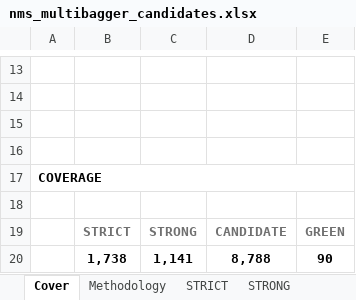
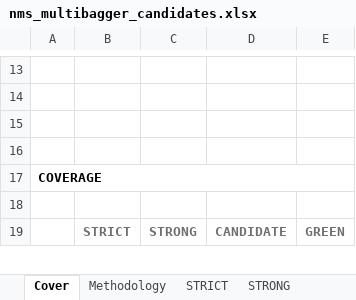
Before and after one commit to jupitersstring/cyclepapa, an Excel workbook: nms_multibagger_candidates.xlsx, sheet Cover, drawn as a sheet; only a part is shown, gaps mark what is left out; values as stored, in another font and other column widths than the file's, no borders; removed rows and columns are numbered as before the commit, all else as after; the diff covers the shown part only; the diff names each change by its address in the sheet, - before the commit and + after, or states it on an @@ line.

```diff
--- a/nms_multibagger_candidates.xlsx (sheet Cover)
+++ b/nms_multibagger_candidates.xlsx (sheet Cover)
-row 20:  | 1,738 | 1,141 | 8,788 | 90
```
Also changed, not shown: 1 added row and 1 edited cell elsewhere in this sheet, sheet STRICT, sheet STRONG, sheet CANDIDATE_Top500, asymmetry_harvard_workbook.xlsx, asymmetry_nms_book.xlsx, 18 other files.
